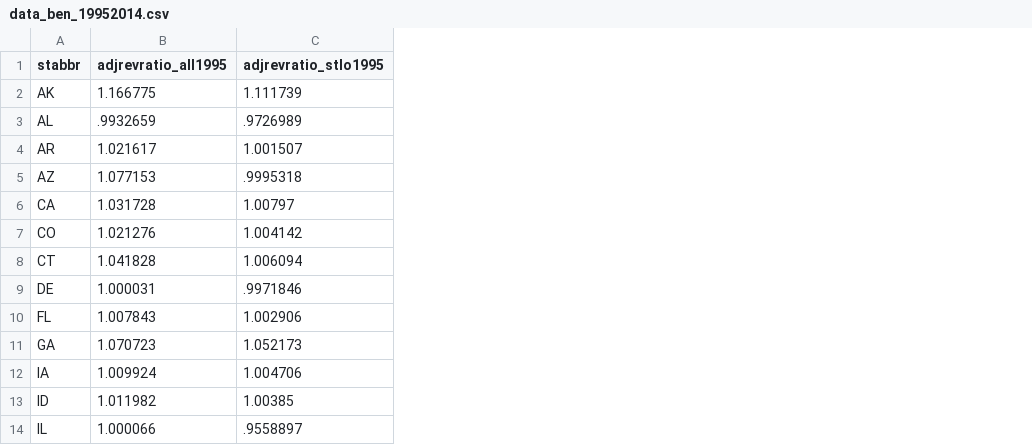
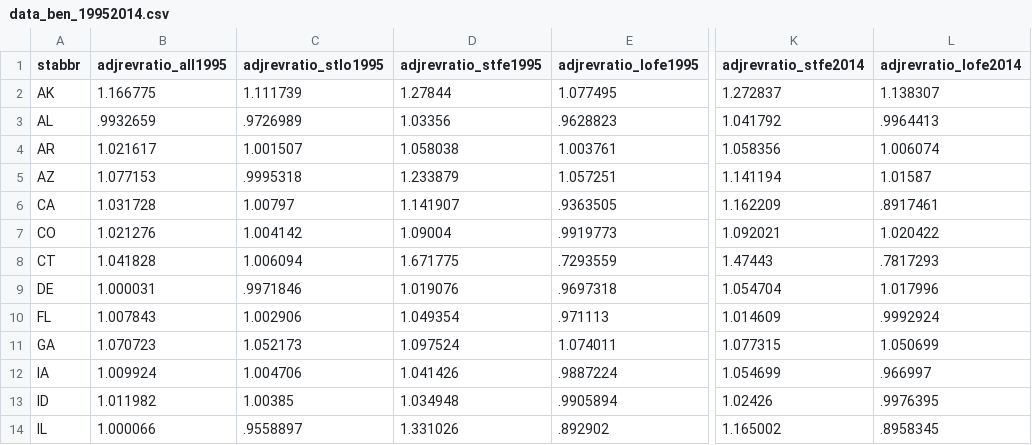
Before and after one commit to UrbanInstitute/school-funding-do-poor-kids-get-fair-share, a CSV file: data/data_ben_19952014.csv, drawn as a sheet; only a part is shown, gaps mark what is left out; the diff names each change by its address in the sheet, - before the commit and + after, or states it on an @@ line.

```diff
--- a/data/data_ben_19952014.csv
+++ b/data/data_ben_19952014.csv
+column D (adjrevratio_stfe1995), rows 2-14: 1.27844 | 1.03356 | 1.058038 | 1.233879 | 1.141907 | 1.09004 | 1.671775 | 1.019076 | 1.049354 | 1.097524 | 1.041426 | 1.034948 | 1.331026
+column E (adjrevratio_lofe1995), rows 2-14: 1.077495 | .9628823 | 1.003761 | 1.057251 | .9363505 | .9919773 | .7293559 | .9697318 | .971113 | 1.074011 | .9887224 | .9905894 | .892902
+column K (adjrevratio_stfe2014), rows 2-14: 1.272837 | 1.041792 | 1.058356 | 1.141194 | 1.162209 | 1.092021 | 1.47443 | 1.054704 | 1.014609 | 1.077315 | 1.054699 | 1.02426 | 1.165002
+column L (adjrevratio_lofe2014), rows 2-14: 1.138307 | .9964413 | 1.006074 | 1.01587 | .8917461 | 1.020422 | .7817293 | 1.017996 | .9992924 | 1.050699 | .966997 | .9976395 | .8958345
```
Also changed, not shown: 17 other files.
